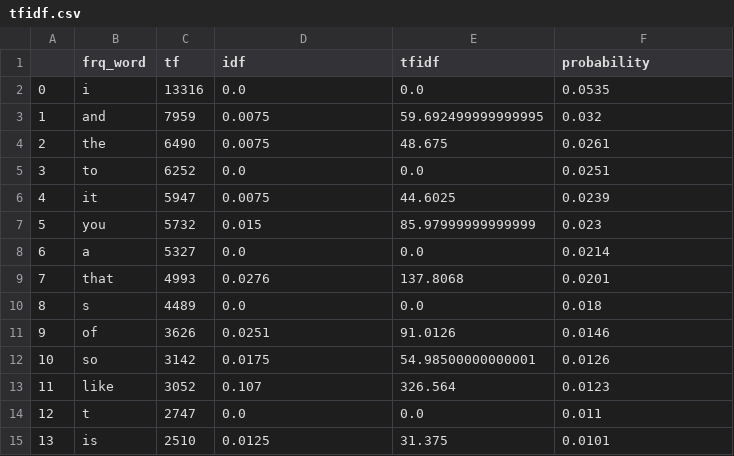
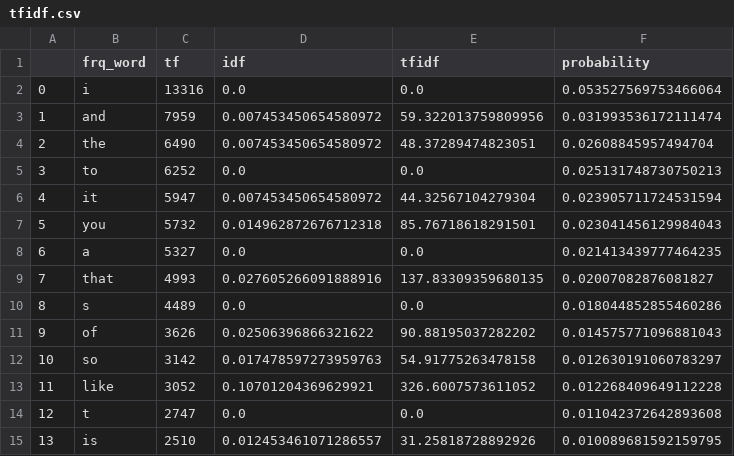
Before and after one commit to ShilpaGundrathi/IR, a CSV file: tfidf.csv, drawn as a sheet; only a part is shown; the diff covers the shown part only.

```diff
--- a/tfidf.csv
+++ b/tfidf.csv
@@ -1,15 +1,15 @@
 ,frq_word,tf,idf,tfidf,probability
-0,i,13316,0.0,0.0,0.0535
-1,and,7959,0.0075,59.692499999999995,0.032
-2,the,6490,0.0075,48.675,0.0261
-3,to,6252,0.0,0.0,0.0251
-4,it,5947,0.0075,44.6025,0.0239
-5,you,5732,0.015,85.97999999999999,0.023
-6,a,5327,0.0,0.0,0.0214
-7,that,4993,0.0276,137.8068,0.0201
-8,s,4489,0.0,0.0,0.018
-9,of,3626,0.0251,91.0126,0.0146
-10,so,3142,0.0175,54.98500000000001,0.0126
-11,like,3052,0.107,326.564,0.0123
-12,t,2747,0.0,0.0,0.011
-13,is,2510,0.0125,31.375,0.0101
+0,i,13316,0.0,0.0,0.053527569753466064
+1,and,7959,0.007453450654580972,59.322013759809956,0.031993536172111474
+2,the,6490,0.007453450654580972,48.37289474823051,0.02608845957494704
+3,to,6252,0.0,0.0,0.025131748730750213
+4,it,5947,0.007453450654580972,44.32567104279304,0.023905711724531594
+5,you,5732,0.014962872676712318,85.76718618291501,0.023041456129984043
+6,a,5327,0.0,0.0,0.021413439777464235
+7,that,4993,0.027605266091888916,137.83309359680135,0.02007082876081827
+8,s,4489,0.0,0.0,0.018044852855460286
+9,of,3626,0.02506396866321622,90.88195037282202,0.014575771096881043
+10,so,3142,0.017478597273959763,54.91775263478158,0.012630191060783297
+11,like,3052,0.10701204369629921,326.6007573611052,0.012268409649112228
+12,t,2747,0.0,0.0,0.011042372642893608
+13,is,2510,0.012453461071286557,31.25818728892926,0.010089681592159795
```
Also changed, not shown: 42 edited cells elsewhere in this file, 9 other files.
